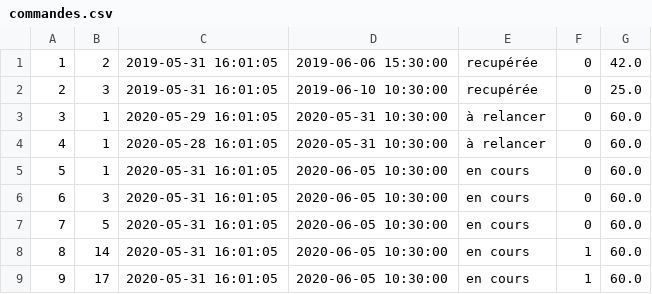
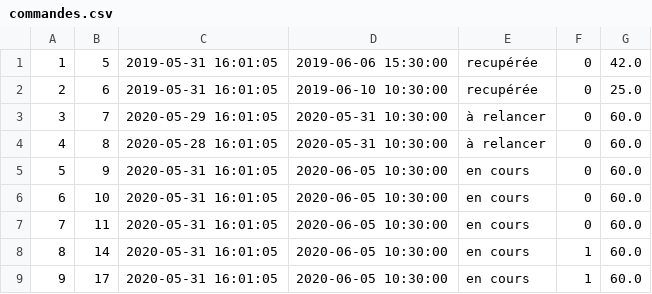
Before and after one commit to MatteoDoyen/La-Bonne-Pioche, a CSV file: data/commandes.csv, drawn as a sheet.

```diff
--- a/data/commandes.csv
+++ b/data/commandes.csv
@@ -1,8 +1,8 @@
-1;2;2019-05-31 16:01:05;2019-06-06 15:30:00;recupérée;0;42.0
-2;3;2019-05-31 16:01:05;2019-06-10 10:30:00;recupérée;0;25.0
-3;1;2020-05-29 16:01:05;2020-05-31 10:30:00;à relancer;0;60.0
-4;1;2020-05-28 16:01:05;2020-05-31 10:30:00;à relancer;0;60.0
-5;1;2020-05-31 16:01:05;2020-06-05 10:30:00;en cours;0;60.0
-6;3;2020-05-31 16:01:05;2020-06-05 10:30:00;en cours;0;60.0
-7;5;2020-05-31 16:01:05;2020-06-05 10:30:00;en cours;0;60.0
+1;5;2019-05-31 16:01:05;2019-06-06 15:30:00;recupérée;0;42.0
+2;6;2019-05-31 16:01:05;2019-06-10 10:30:00;recupérée;0;25.0
+3;7;2020-05-29 16:01:05;2020-05-31 10:30:00;à relancer;0;60.0
+4;8;2020-05-28 16:01:05;2020-05-31 10:30:00;à relancer;0;60.0
+5;9;2020-05-31 16:01:05;2020-06-05 10:30:00;en cours;0;60.0
+6;10;2020-05-31 16:01:05;2020-06-05 10:30:00;en cours;0;60.0
+7;11;2020-05-31 16:01:05;2020-06-05 10:30:00;en cours;0;60.0
 8;14;2020-05-31 16:01:05;2020-06-05 10:30:00;en cours;1;60.0
```
Also changed, not shown: 13 other files.
